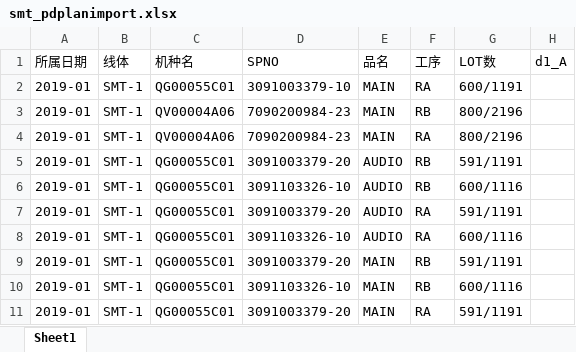
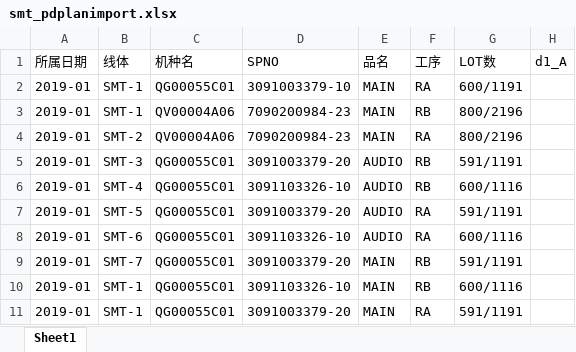
Before and after one commit to panxibei/AOTA, an Excel workbook: storage/app/download/smt_pdplanimport.xlsx, sheet Sheet1, drawn as a sheet; only a part is shown; values as stored, in another font and other column widths than the file's, no borders; the diff names each change by its address in the sheet, - before the commit and + after, or states it on an @@ line.

Commit message:
AOTA

```diff
--- a/storage/app/download/smt_pdplanimport.xlsx (sheet Sheet1)
+++ b/storage/app/download/smt_pdplanimport.xlsx (sheet Sheet1)
-B4: SMT-1
+B4: SMT-2
-B5: SMT-1
+B5: SMT-3
-B6: SMT-1
+B6: SMT-4
-B7: SMT-1
+B7: SMT-5
-B8: SMT-1
+B8: SMT-6
-B9: SMT-1
+B9: SMT-7
```
